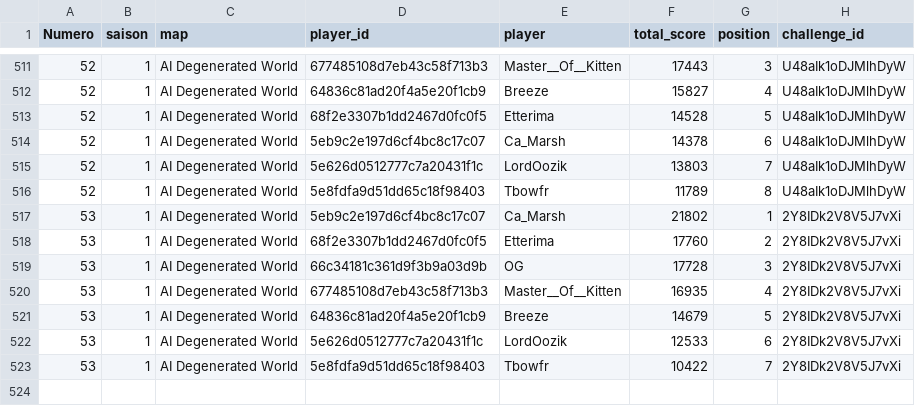
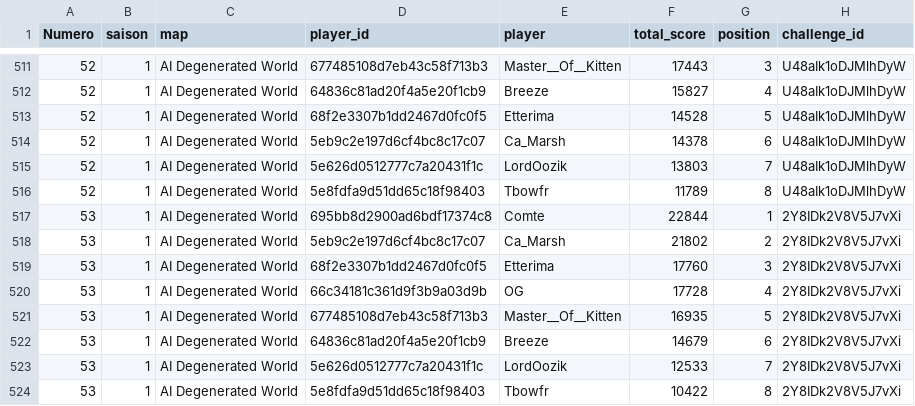
Before and after one commit to ComteUnderscoreL/geostats, a TSV file: data/totals.tsv, drawn as a sheet; only a part is shown, gaps mark what is left out.

```diff
--- a/data/totals.tsv
+++ b/data/totals.tsv
@@ -516,8 +516,9 @@ Numero	saison	map	player_id	player	total_score	position	challenge_id
 52	1	AI Degenerated World	5e8fdfa9d51dd65c18f98403	Tbowfr	11789	8	U48aIk1oDJMlhDyW
-53	1	AI Degenerated World	5eb9c2e197d6cf4bc8c17c07	Ca_Marsh	21802	1	2Y8IDk2V8V5J7vXi
-53	1	AI Degenerated World	68f2e3307b1dd2467d0fc0f5	Etterima	17760	2	2Y8IDk2V8V5J7vXi
-53	1	AI Degenerated World	66c34181c361d9f3b9a03d9b	OG	17728	3	2Y8IDk2V8V5J7vXi
-53	1	AI Degenerated World	677485108d7eb43c58f713b3	Master__Of__Kitten	16935	4	2Y8IDk2V8V5J7vXi
-53	1	AI Degenerated World	64836c81ad20f4a5e20f1cb9	Breeze	14679	5	2Y8IDk2V8V5J7vXi
-53	1	AI Degenerated World	5e626d0512777c7a20431f1c	LordOozik	12533	6	2Y8IDk2V8V5J7vXi
-53	1	AI Degenerated World	5e8fdfa9d51dd65c18f98403	Tbowfr	10422	7	2Y8IDk2V8V5J7vXi
+53	1	AI Degenerated World	695bb8d2900ad6bdf17374c8	Comte	22844	1	2Y8IDk2V8V5J7vXi
+53	1	AI Degenerated World	5eb9c2e197d6cf4bc8c17c07	Ca_Marsh	21802	2	2Y8IDk2V8V5J7vXi
+53	1	AI Degenerated World	68f2e3307b1dd2467d0fc0f5	Etterima	17760	3	2Y8IDk2V8V5J7vXi
+53	1	AI Degenerated World	66c34181c361d9f3b9a03d9b	OG	17728	4	2Y8IDk2V8V5J7vXi
+53	1	AI Degenerated World	677485108d7eb43c58f713b3	Master__Of__Kitten	16935	5	2Y8IDk2V8V5J7vXi
+53	1	AI Degenerated World	64836c81ad20f4a5e20f1cb9	Breeze	14679	6	2Y8IDk2V8V5J7vXi
+53	1	AI Degenerated World	5e626d0512777c7a20431f1c	LordOozik	12533	7	2Y8IDk2V8V5J7vXi
+53	1	AI Degenerated World	5e8fdfa9d51dd65c18f98403	Tbowfr	10422	8	2Y8IDk2V8V5J7vXi
```
Also changed, not shown: data/rounds.tsv.
